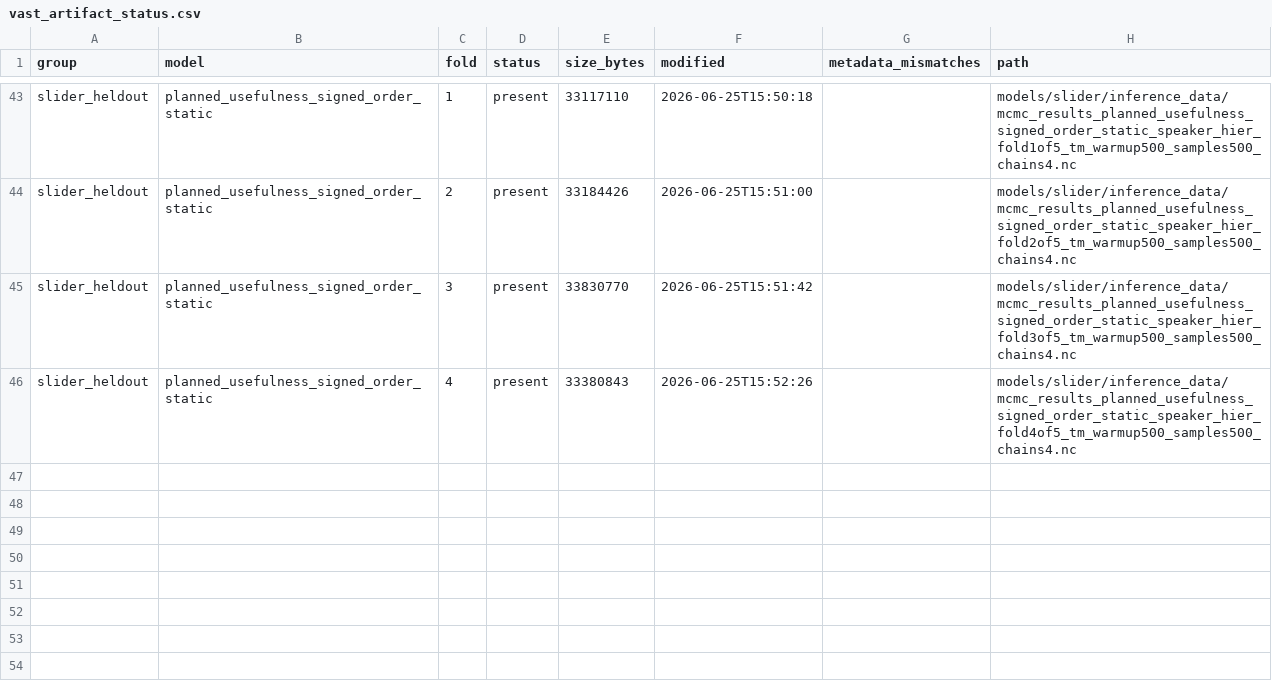
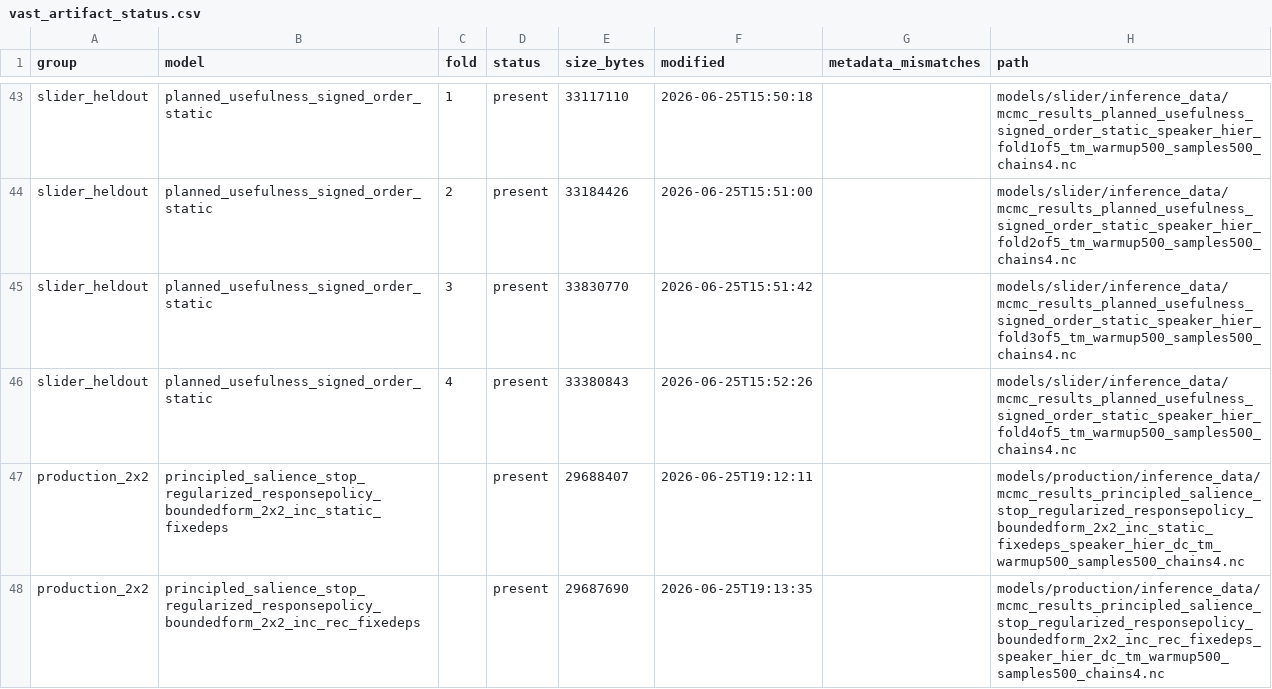
Before and after one commit to HeningWang/numpyro_adjective_modelling, a CSV file: analysis/results_model_selection/stats/vast_artifact_status.csv, drawn as a sheet; only a part is shown, gaps mark what is left out; the diff names each change by its address in the sheet, - before the commit and + after, or states it on an @@ line.

Commit message:
analysis: add production pilot summaries

```diff
--- a/analysis/results_model_selection/stats/vast_artifact_status.csv
+++ b/analysis/results_model_selection/stats/vast_artifact_status.csv
+row 47: production_2x2 | principled_salience_stop_regularized_responsepolicy_boundedform_2x2_inc_static_fixedeps |  | present | 29688407 | 2026-06-25T19:12:11 |  | models/production/inference_data/mcmc_results_principled_salience_stop_regularized_responsepolicy_boundedform_2x2_inc_static_fixedeps_speaker_hier_dc_tm_warmup500_samples500_chains4.nc
+row 48: production_2x2 | principled_salience_stop_regularized_responsepolicy_boundedform_2x2_inc_rec_fixedeps |  | present | 29687690 | 2026-06-25T19:13:35 |  | models/production/inference_data/mcmc_results_principled_salience_stop_regularized_responsepolicy_boundedform_2x2_inc_rec_fixedeps_speaker_hier_dc_tm_warmup500_samples500_chains4.nc
```
Also changed, not shown: 41 other files.
